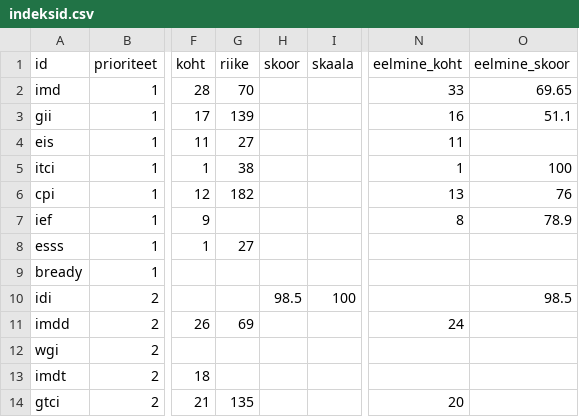
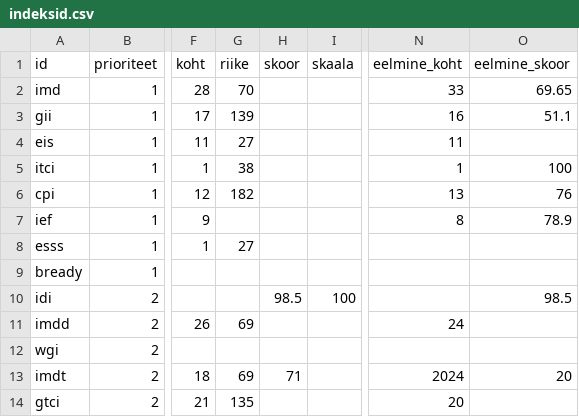
Before and after one commit to karel150/MKMgraafikud, a CSV file: andmed/indeksid.csv, drawn as a sheet; only a part is shown, gaps mark what is left out; the diff names each change by its address in the sheet, - before the commit and + after, or states it on an @@ line.

Commit message:
Update indeksid.csv

```diff
--- a/andmed/indeksid.csv
+++ b/andmed/indeksid.csv
-G13 (riike): (empty)
+G13 (riike): 69
-H13 (skoor): (empty)
+H13 (skoor): 71
-N13 (eelmine_koht): (empty)
+N13 (eelmine_koht): 2024
-O13 (eelmine_skoor): (empty)
+O13 (eelmine_skoor): 20
```
